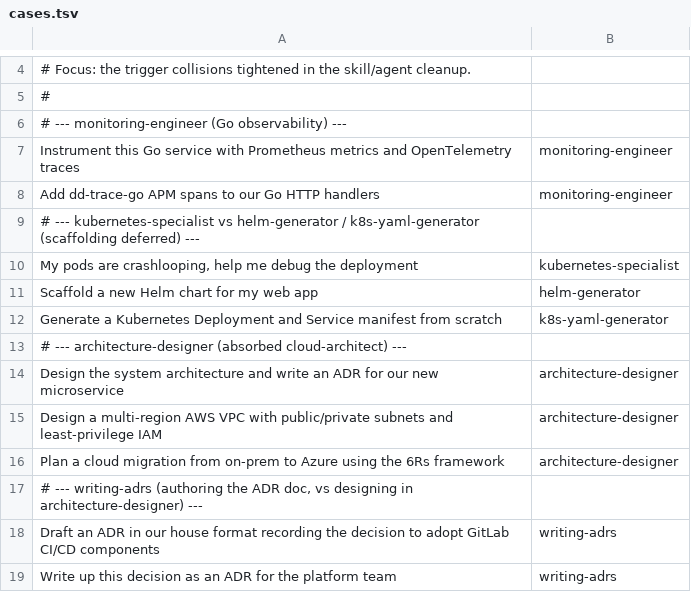
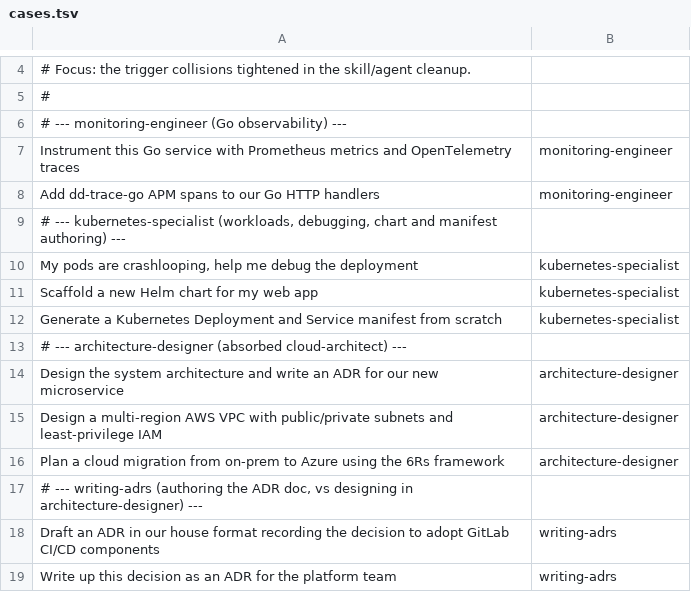
Before and after one commit to svnlto/nix-config, a TSV file: common/claude-code/eval/routing/cases.tsv, drawn as a sheet; only a part is shown, gaps mark what is left out.

Commit message:
refactor(common): route Helm chart and manifest authoring to kubernetes-specialist
Drop the deferred helm-generator / k8s-yaml-generator split. kubernetes-specialist now covers scaffolding charts and manifests; update its description, flux-operator's related skills, and the routing eval cases to match.

```diff
--- a/common/claude-code/eval/routing/cases.tsv
+++ b/common/claude-code/eval/routing/cases.tsv
@@ -8,6 +8,6 @@ Instrument this Go service with Prometheus metrics and OpenTelemetry traces	moni
 Add dd-trace-go APM spans to our Go HTTP handlers	monitoring-engineer
-# --- kubernetes-specialist vs helm-generator / k8s-yaml-generator (scaffolding deferred) ---
+# --- kubernetes-specialist (workloads, debugging, chart and manifest authoring) ---
 My pods are crashlooping, help me debug the deployment	kubernetes-specialist
-Scaffold a new Helm chart for my web app	helm-generator
-Generate a Kubernetes Deployment and Service manifest from scratch	k8s-yaml-generator
+Scaffold a new Helm chart for my web app	kubernetes-specialist
+Generate a Kubernetes Deployment and Service manifest from scratch	kubernetes-specialist
 # --- architecture-designer (absorbed cloud-architect) ---
```
Also changed, not shown: 2 other files.
